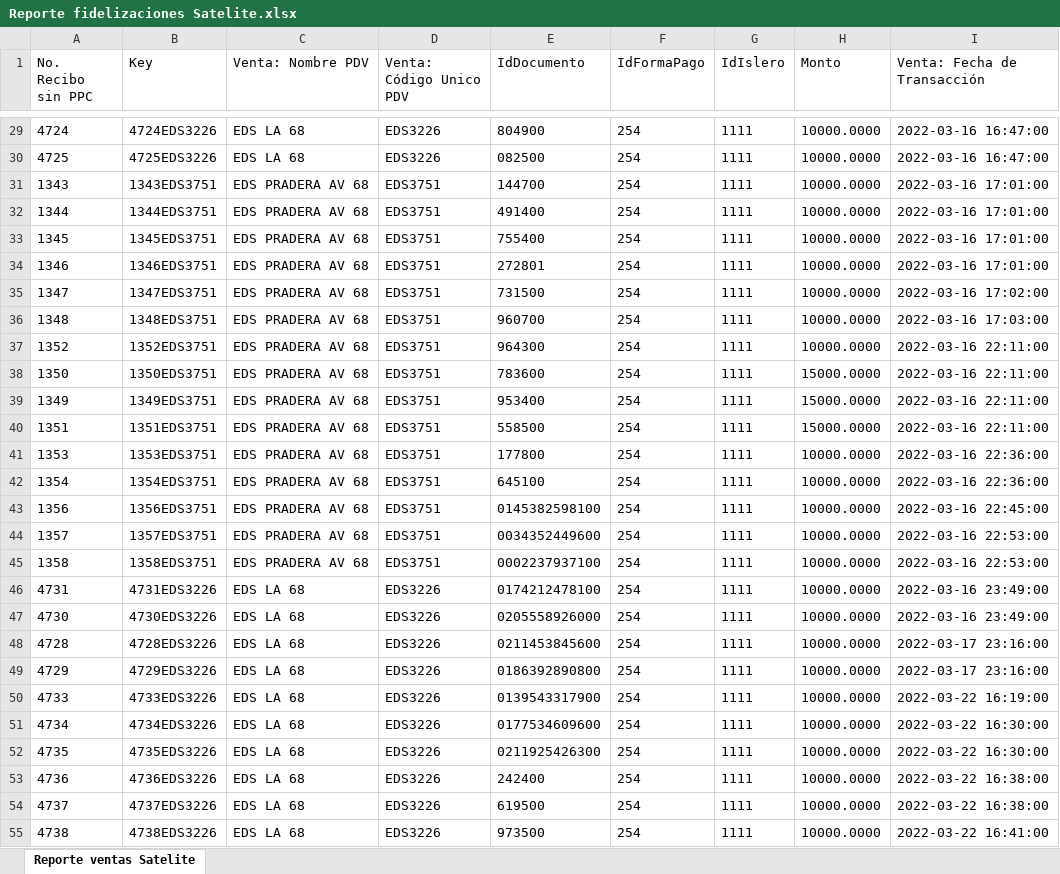
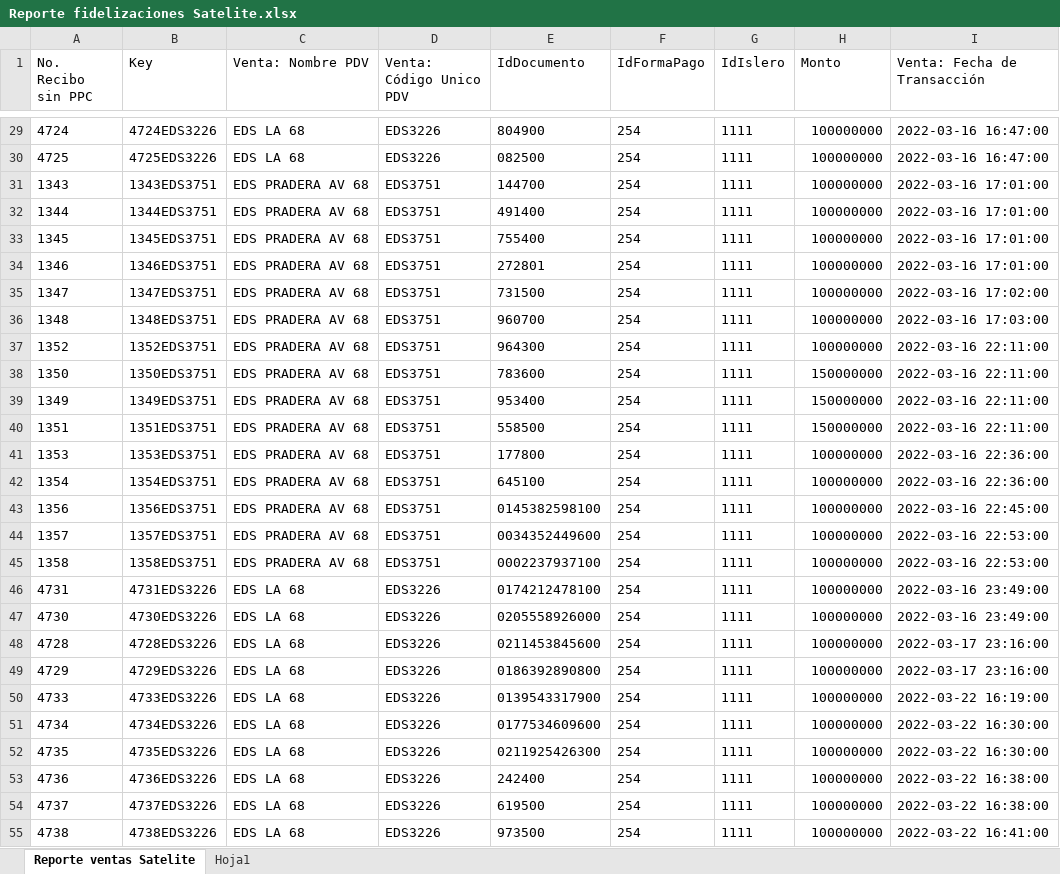
Before and after one commit to EdwinPerezSophos/SBTT0044-Conciliacion-EDS-viva-Terpel, an Excel workbook: Data/Temp/Reporte fidelizaciones Satelite.xlsx, sheet Reporte ventas Satelite, drawn as a sheet; only a part is shown, gaps mark what is left out; values as stored, in another font and other column widths than the file's, no borders; the diff covers the shown part only; the diff names each change by its address in the sheet, - before the commit and + after, or states it on an @@ line.

```diff
--- a/Data/Temp/Reporte fidelizaciones Satelite.xlsx (sheet Reporte ventas Satelite)
+++ b/Data/Temp/Reporte fidelizaciones Satelite.xlsx (sheet Reporte ventas Satelite)
+sheet tab: Hoja1
-H29:H37 (Monto): 10000.0000
+H29:H37 (Monto): 100000000
-H38:H40 (Monto): 15000.0000
+H38:H40 (Monto): 150000000
-H41:H55 (Monto): 10000.0000
+H41:H55 (Monto): 100000000
```
Also changed, not shown: 46 edited cells elsewhere in this sheet, 4 other files.
